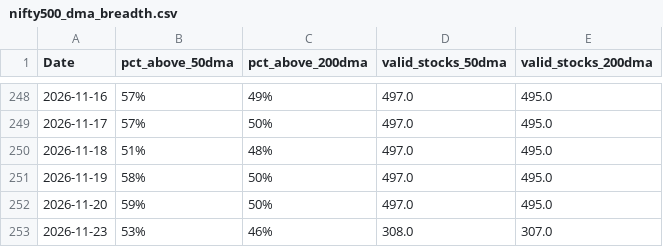
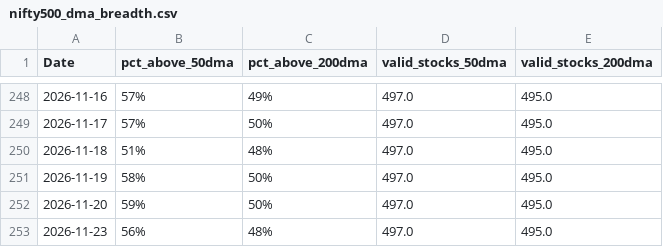
Before and after one commit to CS26-ST/Nifty-dma-breadth, a CSV file: output/nifty500_dma_breadth.csv, drawn as a sheet; only a part is shown, gaps mark what is left out.

```diff
--- a/output/nifty500_dma_breadth.csv
+++ b/output/nifty500_dma_breadth.csv
@@ -252,2 +252,2 @@ Date,pct_above_50dma,pct_above_200dma,valid_stocks_50dma,valid_stocks_200dma
 2026-11-20,59%,50%,497.0,495.0
-2026-11-23,53%,46%,308.0,307.0
+2026-11-23,56%,48%,497.0,495.0
```
Also changed, not shown: 2 other files.
